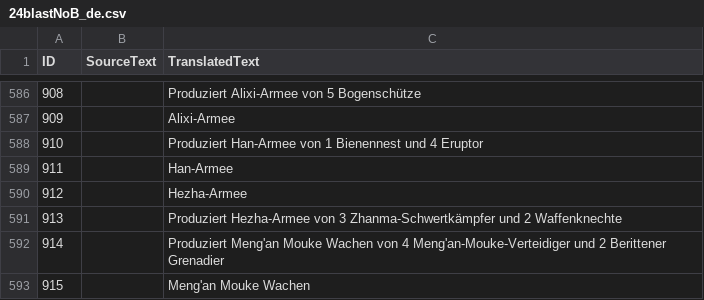
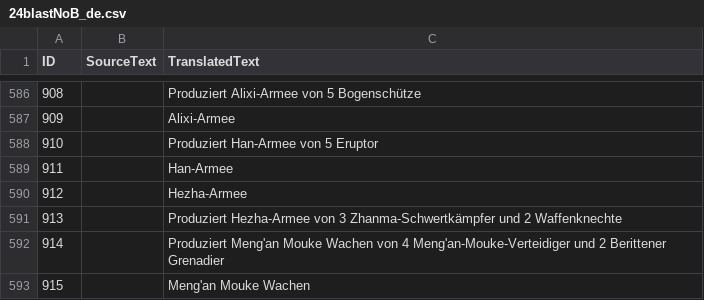
Before and after one commit to Seicing/aoe4legion, a CSV file: assets/locdb/24blastNoB_de.csv, drawn as a sheet; only a part is shown, gaps mark what is left out.

```diff
--- a/assets/locdb/24blastNoB_de.csv
+++ b/assets/locdb/24blastNoB_de.csv
@@ -587,3 +587,3 @@
 909,,Alixi-Armee
-910,,Produziert Han-Armee von 1 Bienennest und 4 Eruptor
+910,,Produziert Han-Armee von 5 Eruptor
 911,,Han-Armee
```
Also changed, not shown: assets/locdb/24blastNoB_en.csv, assets/locdb/24blastNoB_zh-hans.csv, 8 other files.
